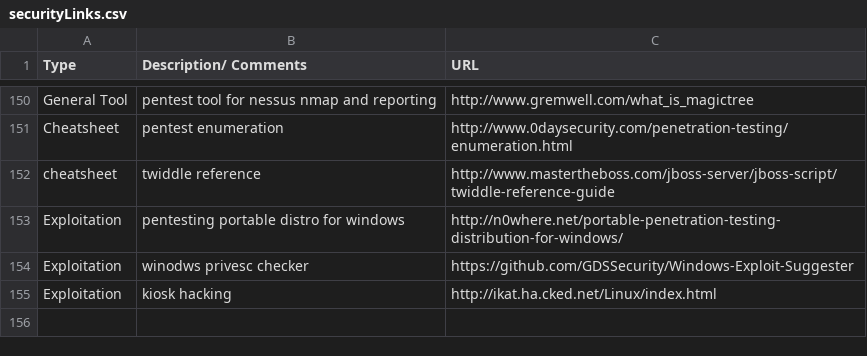
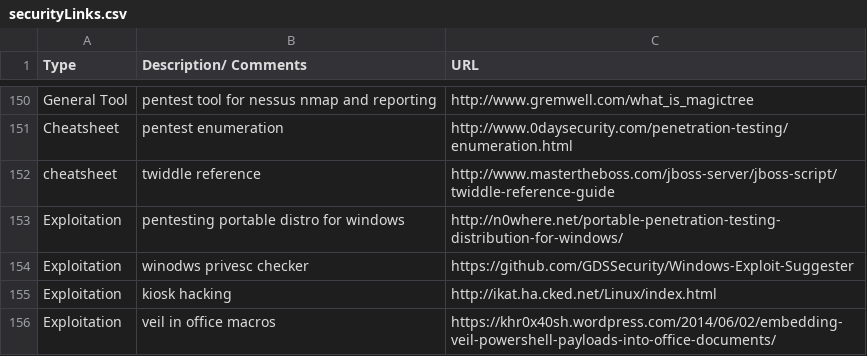
Before and after one commit to fulmetalpackets/securityLinks, a CSV file: securityLinks.csv, drawn as a sheet; only a part is shown, gaps mark what is left out; the diff names each change by its address in the sheet, - before the commit and + after, or states it on an @@ line.

Commit message:
Update securityLinks.csv

```diff
--- a/securityLinks.csv
+++ b/securityLinks.csv
+row 156: Exploitation | veil in office macros | https://khr0x40sh.wordpress.com/2014/06/02/embedding-veil-powershell-payloads-into-office-documents/
```
